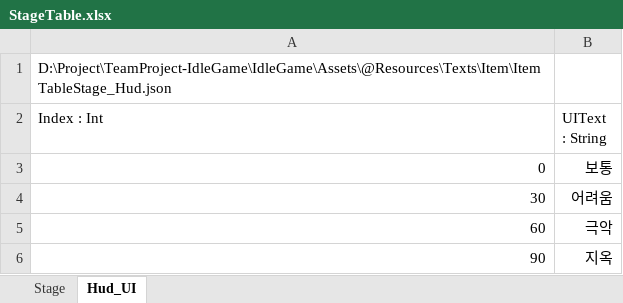
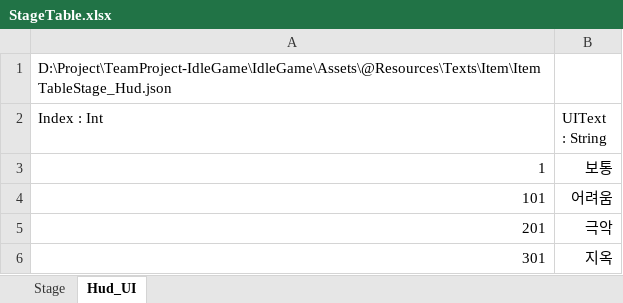
Before and after one commit to psw1305/TeamProject-IdleGame, an Excel workbook: IdleGame/Assets/@Resources/Texts/ExcelTable/StageTable.xlsx, sheet Hud_UI, drawn as a sheet; values as stored, in another font and other column widths than the file's, no borders; table styles not drawn; the diff names each change by its address in the sheet, - before the commit and + after, or states it on an @@ line.

```diff
--- a/IdleGame/Assets/@Resources/Texts/ExcelTable/StageTable.xlsx (sheet Hud_UI)
+++ b/IdleGame/Assets/@Resources/Texts/ExcelTable/StageTable.xlsx (sheet Hud_UI)
-A3 (Index : Int): 0
+A3 (Index : Int): 1
-A4 (Index : Int): 30
+A4 (Index : Int): 101
-A5 (Index : Int): 60
+A5 (Index : Int): 201
-A6 (Index : Int): 90
+A6 (Index : Int): 301
```
Also changed, not shown: sheet Stage, 6 other files.
